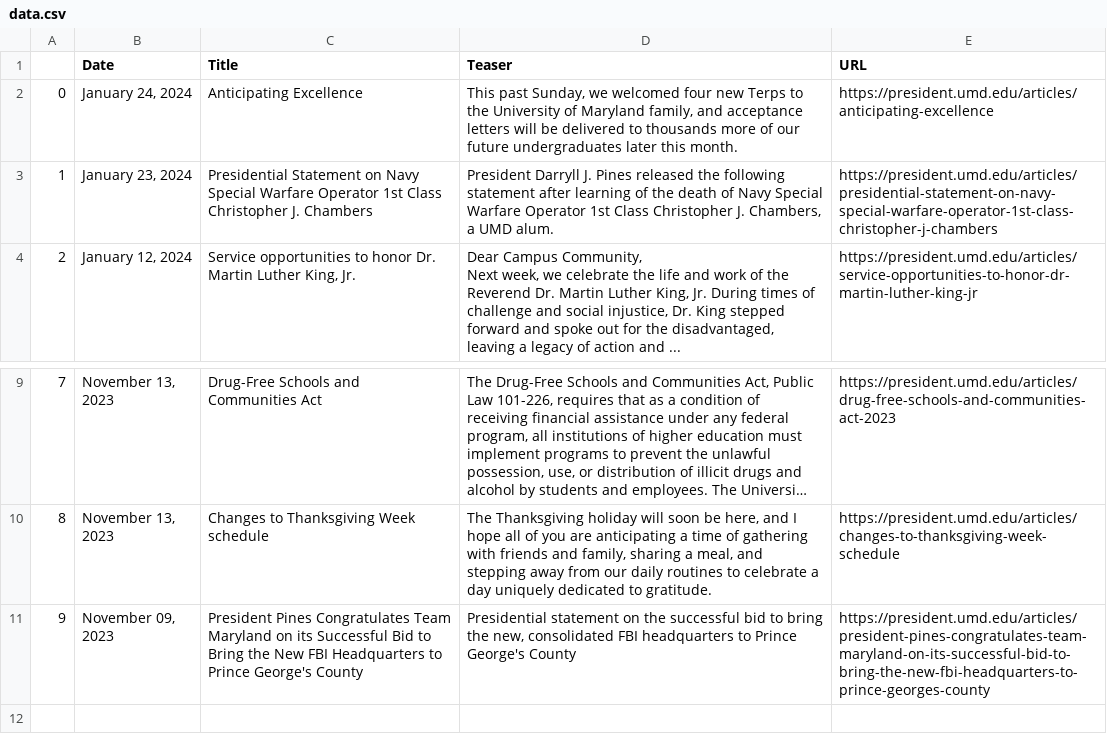
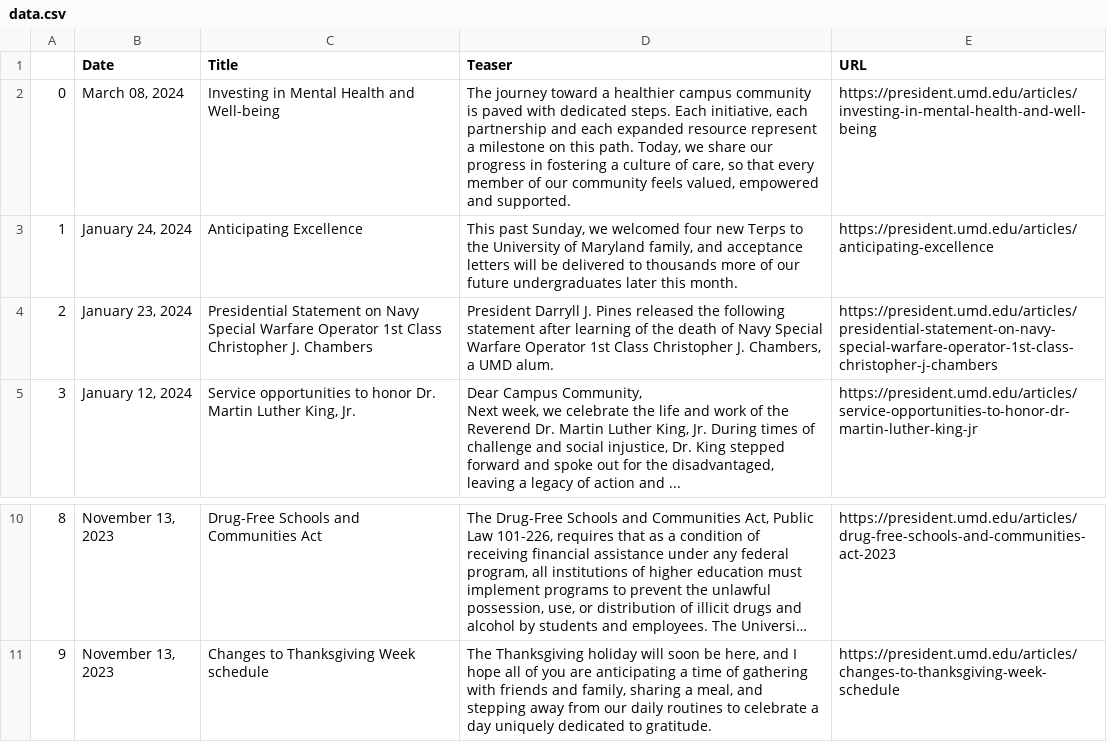
Before and after one commit to rinatorch/umd-email-bot, a CSV file: Code/data.csv, drawn as a sheet; only a part is shown, gaps mark what is left out; long unchanged cells end in …; removed rows and columns are numbered as before the commit, all else as after; the diff names each change by its address in the sheet, - before the commit and + after, or states it on an @@ line.

```diff
--- a/Code/data.csv
+++ b/Code/data.csv
+row 2: 0 | March 08, 2024 | Investing in Mental Health and Well-being | The journey toward a healthier campus community is paved with dedicated steps. Each initiative, each partnership and each expanded resource represent a milestone on this path. Today, we share our progress in fostering a culture of care, so that every member of our community feels valued, empowered and supported. | https://president.umd.edu/articles/investing-in-mental-health-and-well-being
@@ column A renumbered between rows 3 and 11 @@
-row 11: 9 | November 09, 2023 | President Pines Congratulates Team Maryland on its Successful Bid to Bring the New FBI Headquarters to Prince George's County | Presidential statement on the successful bid to bring the new, consolidated FBI headquarters to Prince George's County | https://president.umd.edu/articles/president-pines-congratulates-team-maryland-on-its-successful-bid-to-bring-the-new-fbi-headquarters-to-prince-georges-county
```
